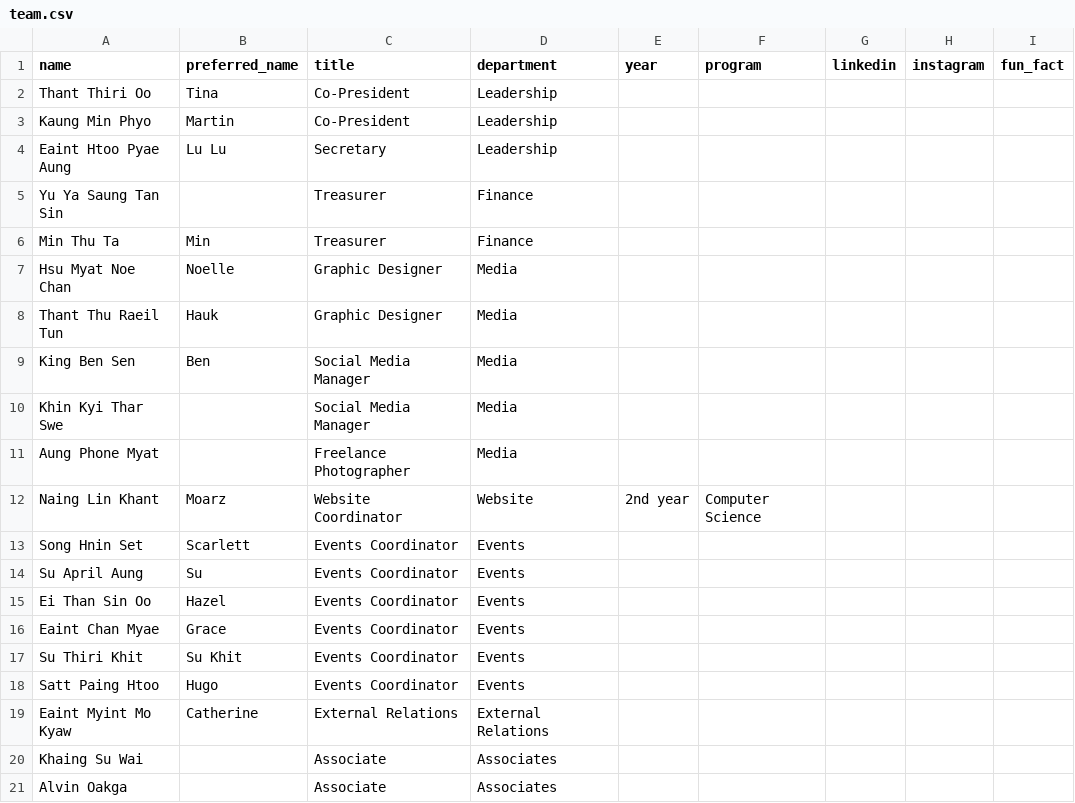
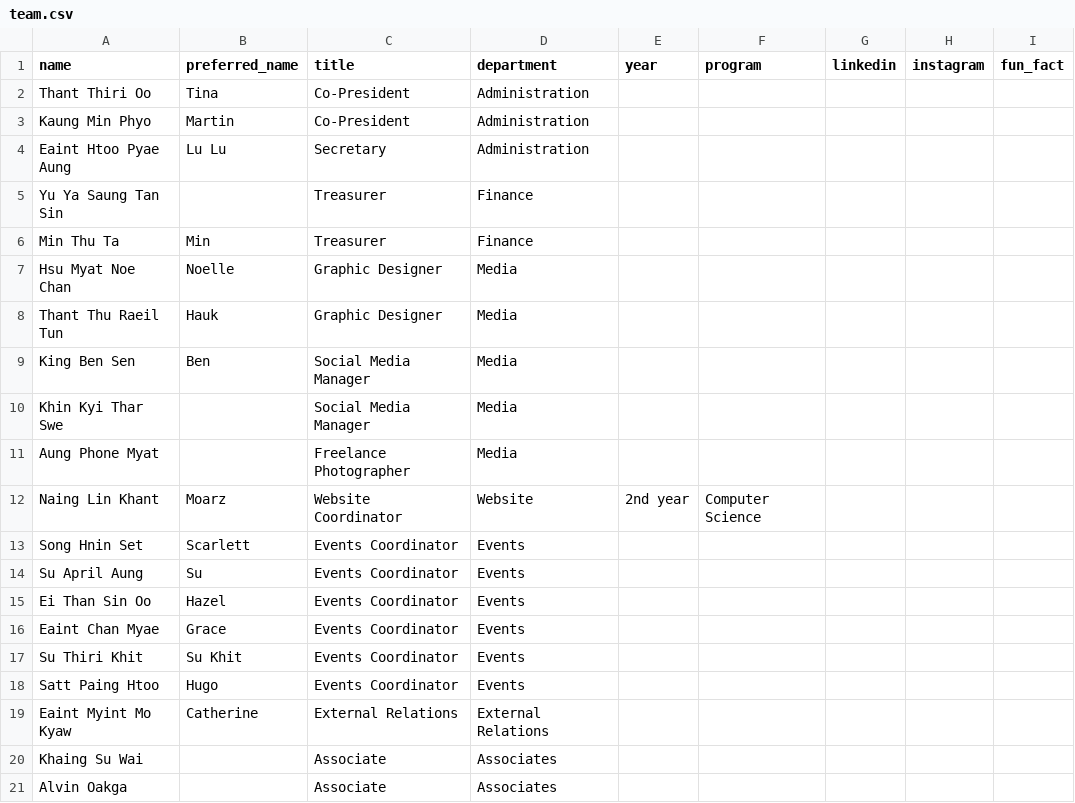
Before and after one commit to moarznainglinkhant-cloud/MCC-Website, a CSV file: data/team.csv, drawn as a sheet.

Commit message:
About: rename Leadership to Administration

```diff
--- a/data/team.csv
+++ b/data/team.csv
@@ -1,5 +1,5 @@
 name,preferred_name,title,department,year,program,linkedin,instagram,fun_fact
-Thant Thiri Oo,Tina,Co-President,Leadership,,,,,
-Kaung Min Phyo,Martin,Co-President,Leadership,,,,,
-Eaint Htoo Pyae Aung,Lu Lu,Secretary,Leadership,,,,,
+Thant Thiri Oo,Tina,Co-President,Administration,,,,,
+Kaung Min Phyo,Martin,Co-President,Administration,,,,,
+Eaint Htoo Pyae Aung,Lu Lu,Secretary,Administration,,,,,
 Yu Ya Saung Tan Sin,,Treasurer,Finance,,,,,
```
Also changed, not shown: 1 other file.
